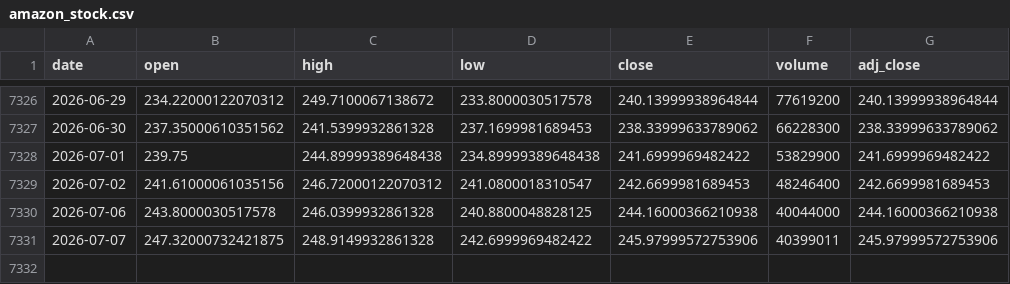
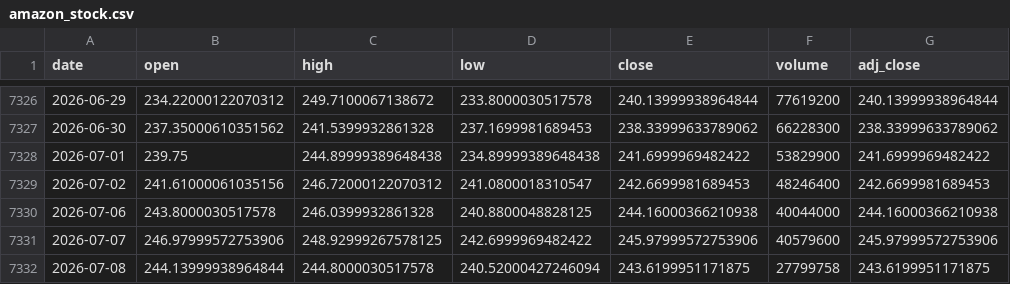
Before and after one commit to Karthik0809/Amazon-Stock-Dashboard, a CSV file: amazon_stock.csv, drawn as a sheet; only a part is shown, gaps mark what is left out.

```diff
--- a/amazon_stock.csv
+++ b/amazon_stock.csv
@@ -7330,2 +7330,3 @@ date,open,high,low,close,volume,adj_close
 2026-07-06,243.8000030517578,246.0399932861328,240.8800048828125,244.16000366210938,40044000,244.16000366210938
-2026-07-07,247.32000732421875,248.9149932861328,242.6999969482422,245.97999572753906,40399011,245.97999572753906
+2026-07-07,246.97999572753906,248.92999267578125,242.6999969482422,245.97999572753906,40579600,245.97999572753906
+2026-07-08,244.13999938964844,244.8000030517578,240.52000427246094,243.6199951171875,27799758,243.6199951171875
```
